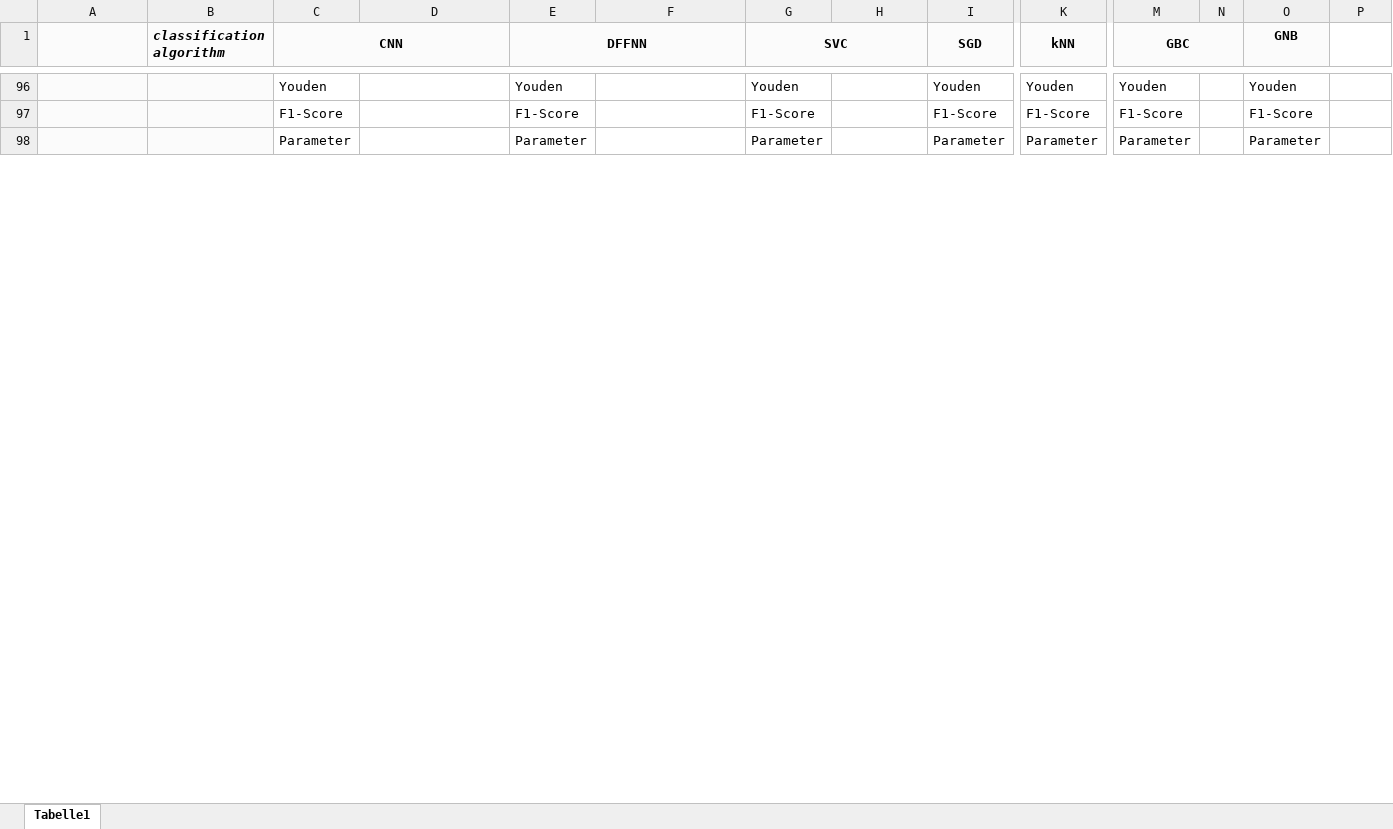
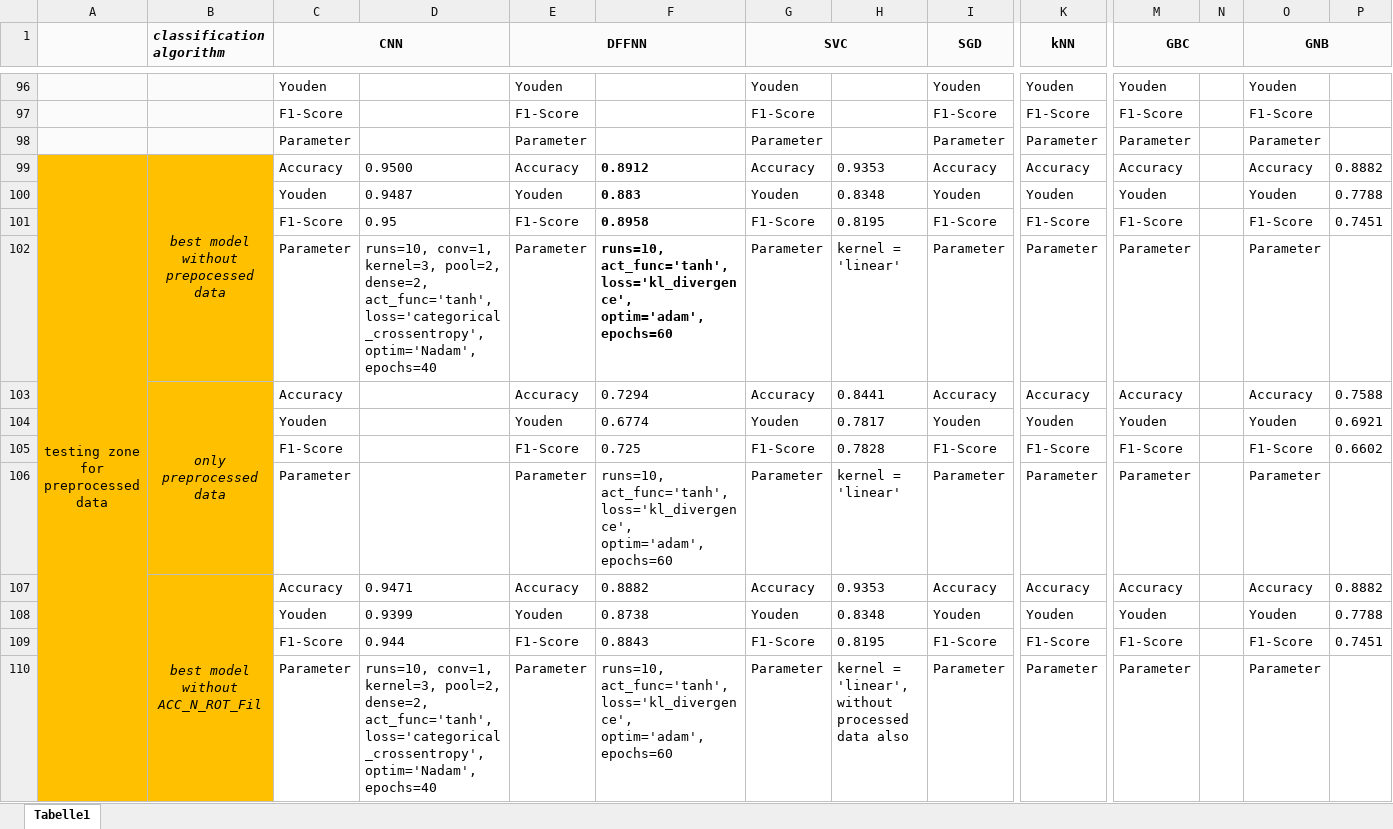
Before and after one commit to tillgr/trampolin, an Excel workbook: metrics.xlsx, sheet Tabelle1, drawn as a sheet; only a part is shown, gaps mark what is left out; values as stored, in another font and other column widths than the file's, no borders; rows hold the shown columns only; the diff covers the shown part only; the diff names each change by its address in the sheet, - before the commit and + after, or states it on an @@ line.

```diff
--- a/metrics.xlsx (sheet Tabelle1)
+++ b/metrics.xlsx (sheet Tabelle1)
+O1:P1 merged
-P1 fill: none
+P1 fill: #FBFBFB
+row 99: testing zone for preprocessed data | best model without prepocessed data | Accuracy | 0.9500 | Accuracy | 0.8912 | Accuracy | 0.9353 | Accuracy | Accuracy | Accuracy |  | Accuracy | 0.8882
+row 100:  |  | Youden | 0.9487 | Youden | 0.883 | Youden | 0.8348 | Youden | Youden | Youden |  | Youden | 0.7788
+row 101:  |  | F1-Score | 0.95 | F1-Score | 0.8958 | F1-Score | 0.8195 | F1-Score | F1-Score | F1-Score |  | F1-Score | 0.7451
+row 102:  |  | Parameter | runs=10, conv=1, kernel=3, pool=2, dense=2, act_func='tanh', loss='categorical_crossentropy', optim='Nadam', epochs=40 | Parameter | runs=10, act_func='tanh', loss='kl_divergence', optim='adam', epochs=60 | Parameter | kernel = 'linear' | Parameter | Parameter | Parameter |  | Parameter
+row 103:  | only preprocessed data | Accuracy |  | Accuracy | 0.7294 | Accuracy | 0.8441 | Accuracy | Accuracy | Accuracy |  | Accuracy | 0.7588
+row 104:  |  | Youden |  | Youden | 0.6774 | Youden | 0.7817 | Youden | Youden | Youden |  | Youden | 0.6921
+row 105:  |  | F1-Score |  | F1-Score | 0.725 | F1-Score | 0.7828 | F1-Score | F1-Score | F1-Score |  | F1-Score | 0.6602
+row 106:  |  | Parameter |  | Parameter | runs=10, act_func='tanh', loss='kl_divergence', optim='adam', epochs=60 | Parameter | kernel = 'linear' | Parameter | Parameter | Parameter |  | Parameter
+row 107:  | best model without ACC_N_ROT_Fil | Accuracy | 0.9471 | Accuracy | 0.8882 | Accuracy | 0.9353 | Accuracy | Accuracy | Accuracy |  | Accuracy | 0.8882
+row 108:  |  | Youden | 0.9399 | Youden | 0.8738 | Youden | 0.8348 | Youden | Youden | Youden |  | Youden | 0.7788
+row 109:  |  | F1-Score | 0.944 | F1-Score | 0.8843 | F1-Score | 0.8195 | F1-Score | F1-Score | F1-Score |  | F1-Score | 0.7451
+row 110:  |  | Parameter | runs=10, conv=1, kernel=3, pool=2, dense=2, act_func='tanh', loss='categorical_crossentropy', optim='Nadam', epochs=40 | Parameter | runs=10, act_func='tanh', loss='kl_divergence', optim='adam', epochs=60 | Parameter | kernel = 'linear', without processed data also | Parameter | Parameter | Parameter |  | Parameter
```
Also changed, not shown: 6 added rows, 6 removed rows, 81 edited cells, cell formats and merged cells elsewhere in this sheet.
